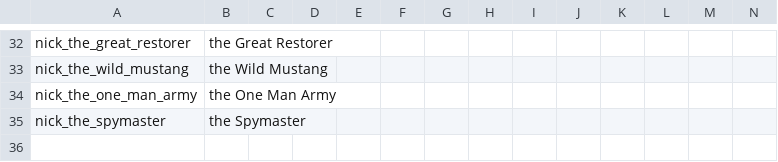
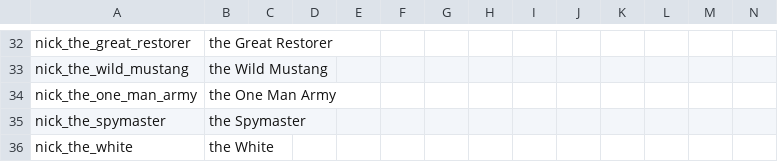
Before and after one commit to Rystic/ATLA-restored, a CSV file: avatar - four nations restored/localisation/ATLA_nicknames.csv, drawn as a sheet; only a part is shown, gaps mark what is left out; rows hold the shown columns only; the diff names each change by its address in the sheet, - before the commit and + after, or states it on an @@ line.

```diff
--- a/avatar - four nations restored/localisation/ATLA_nicknames.csv
+++ b/avatar - four nations restored/localisation/ATLA_nicknames.csv
+row 36: nick_the_white | the White
```
Also changed, not shown: 4 other files.
